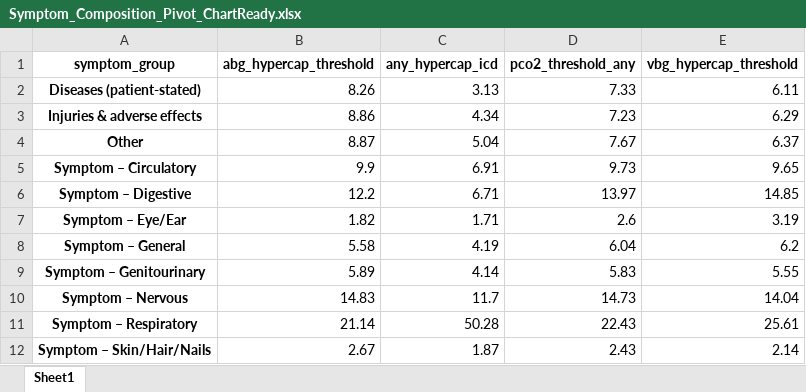
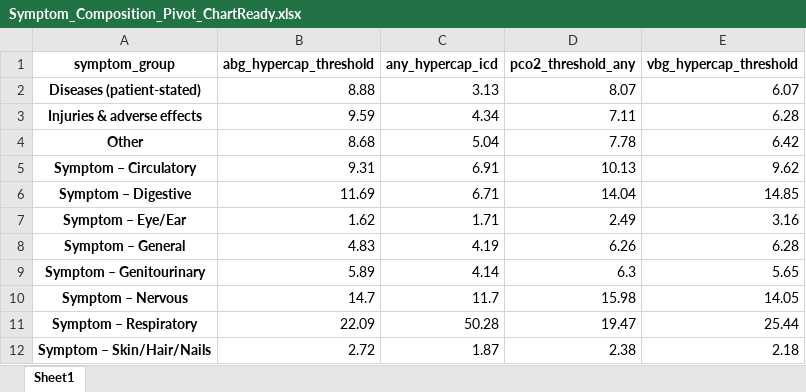
Before and after one commit to reblocke/Hypercap-CC-NLP, an Excel workbook: Symptom_Composition_Pivot_ChartReady.xlsx, sheet Sheet1, drawn as a sheet; values as stored, in another font and other column widths than the file's, no borders; the diff names each change by its address in the sheet, - before the commit and + after, or states it on an @@ line.

```diff
--- a/Symptom_Composition_Pivot_ChartReady.xlsx (sheet Sheet1)
+++ b/Symptom_Composition_Pivot_ChartReady.xlsx (sheet Sheet1)
-B2 (abg_hypercap_threshold): 8.26
+B2 (abg_hypercap_threshold): 8.88
-D2 (pco2_threshold_any): 7.33
+D2 (pco2_threshold_any): 8.07
-E2 (vbg_hypercap_threshold): 6.11
+E2 (vbg_hypercap_threshold): 6.07
-B3 (abg_hypercap_threshold): 8.86
+B3 (abg_hypercap_threshold): 9.59
-D3 (pco2_threshold_any): 7.23
+D3 (pco2_threshold_any): 7.11
-E3 (vbg_hypercap_threshold): 6.29
+E3 (vbg_hypercap_threshold): 6.28
-B4 (abg_hypercap_threshold): 8.87
+B4 (abg_hypercap_threshold): 8.68
-D4 (pco2_threshold_any): 7.67
+D4 (pco2_threshold_any): 7.78
-E4 (vbg_hypercap_threshold): 6.37
+E4 (vbg_hypercap_threshold): 6.42
-B5 (abg_hypercap_threshold): 9.9
+B5 (abg_hypercap_threshold): 9.31
-D5 (pco2_threshold_any): 9.73
+D5 (pco2_threshold_any): 10.13
-E5 (vbg_hypercap_threshold): 9.65
+E5 (vbg_hypercap_threshold): 9.62
-B6 (abg_hypercap_threshold): 12.2
+B6 (abg_hypercap_threshold): 11.69
-D6 (pco2_threshold_any): 13.97
+D6 (pco2_threshold_any): 14.04
-B7 (abg_hypercap_threshold): 1.82
+B7 (abg_hypercap_threshold): 1.62
-D7 (pco2_threshold_any): 2.6
+D7 (pco2_threshold_any): 2.49
-E7 (vbg_hypercap_threshold): 3.19
+E7 (vbg_hypercap_threshold): 3.16
-B8 (abg_hypercap_threshold): 5.58
+B8 (abg_hypercap_threshold): 4.83
-D8 (pco2_threshold_any): 6.04
+D8 (pco2_threshold_any): 6.26
-E8 (vbg_hypercap_threshold): 6.2
+E8 (vbg_hypercap_threshold): 6.28
-D9 (pco2_threshold_any): 5.83
+D9 (pco2_threshold_any): 6.3
-E9 (vbg_hypercap_threshold): 5.55
+E9 (vbg_hypercap_threshold): 5.65
-B10 (abg_hypercap_threshold): 14.83
+B10 (abg_hypercap_threshold): 14.7
-D10 (pco2_threshold_any): 14.73
+D10 (pco2_threshold_any): 15.98
-E10 (vbg_hypercap_threshold): 14.04
+E10 (vbg_hypercap_threshold): 14.05
-B11 (abg_hypercap_threshold): 21.14
+B11 (abg_hypercap_threshold): 22.09
-D11 (pco2_threshold_any): 22.43
+D11 (pco2_threshold_any): 19.47
-E11 (vbg_hypercap_threshold): 25.61
+E11 (vbg_hypercap_threshold): 25.44
-B12 (abg_hypercap_threshold): 2.67
+B12 (abg_hypercap_threshold): 2.72
-D12 (pco2_threshold_any): 2.43
+D12 (pco2_threshold_any): 2.38
-E12 (vbg_hypercap_threshold): 2.14
+E12 (vbg_hypercap_threshold): 2.18
```
Also changed, not shown: Symptom_Composition_by_ABG_VBG_Overlap.xlsx, Symptom_Composition_by_Hypercapnia_Definition.xlsx, 23 other files.
